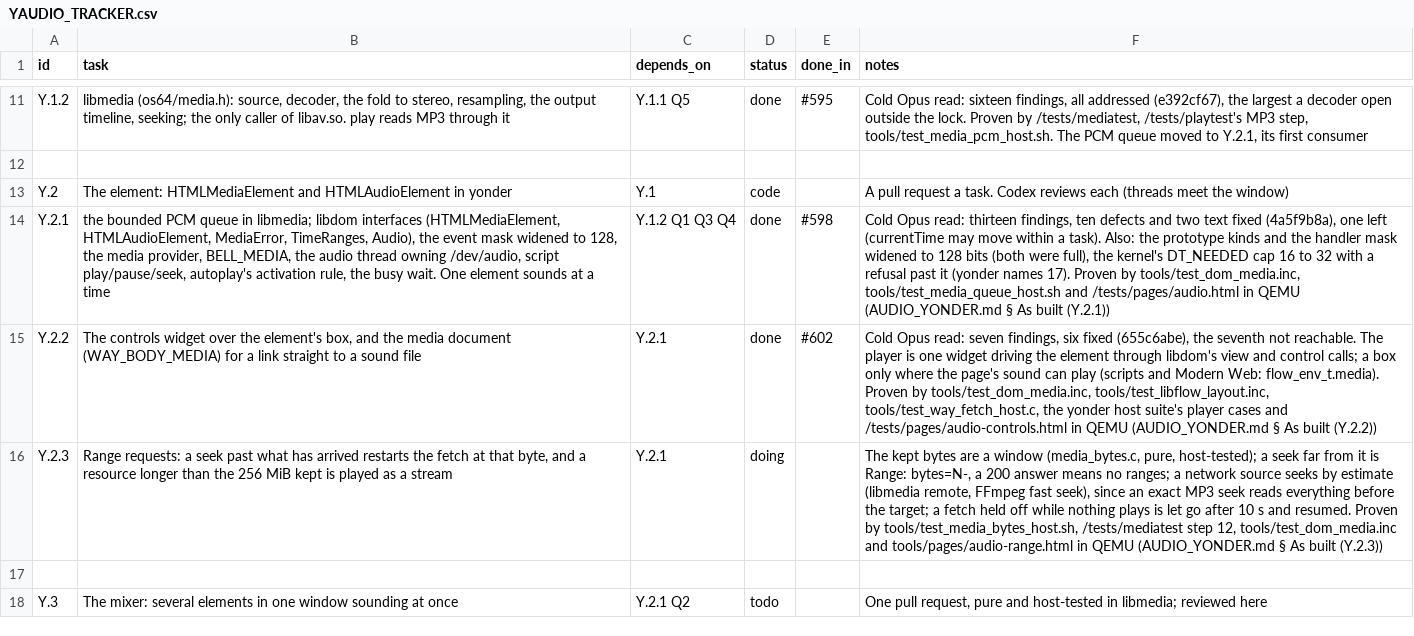
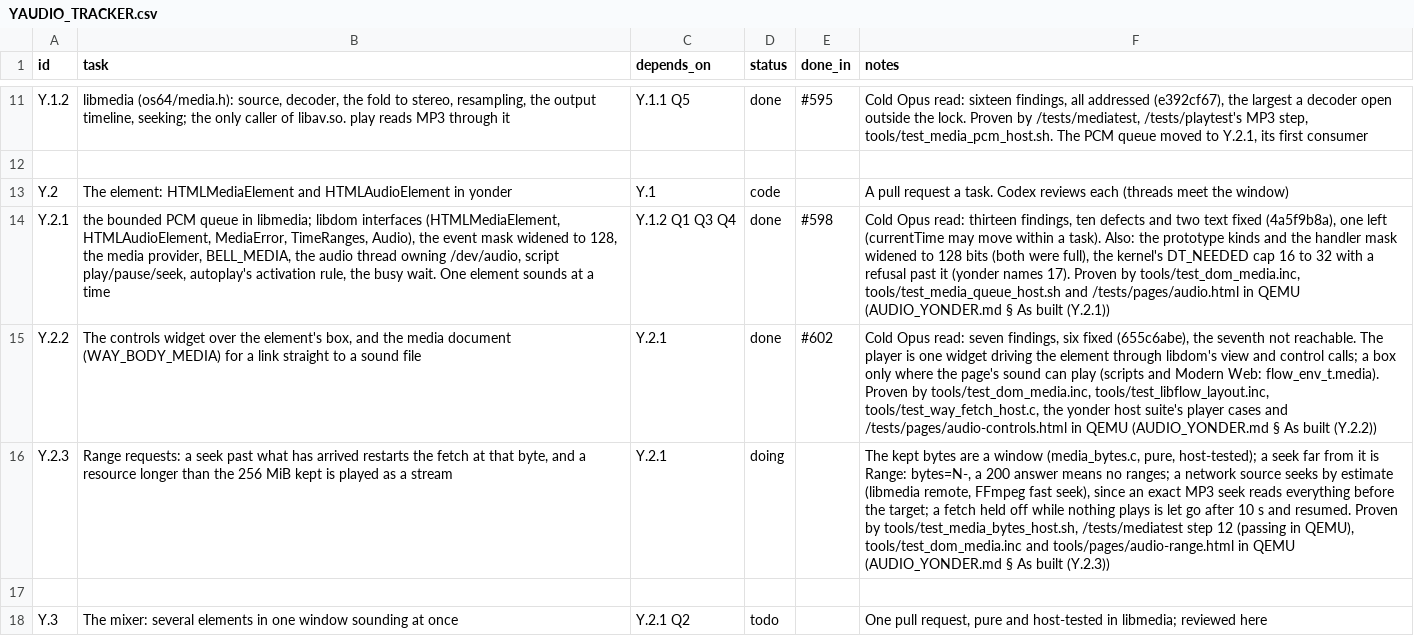
Before and after one commit to VBWizard/os64, a CSV file: docs/design/pending/YAUDIO_TRACKER.csv, drawn as a sheet; only a part is shown, gaps mark what is left out; the diff names each change by its address in the sheet, - before the commit and + after, or states it on an @@ line.

```diff
--- a/docs/design/pending/YAUDIO_TRACKER.csv
+++ b/docs/design/pending/YAUDIO_TRACKER.csv
-F16 (notes): …/tests/mediatest step 12, tools/test_dom_media.inc and…
+F16 (notes): …/tests/mediatest step 12 (passing in QEMU), tools/test_dom_media.inc and…
```
Also changed, not shown: 2 other files.
